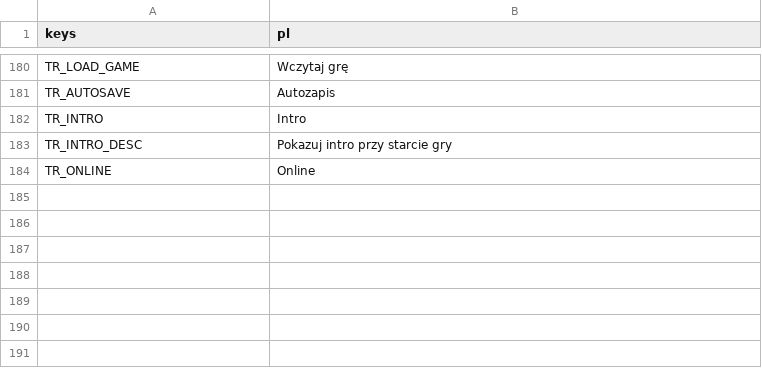
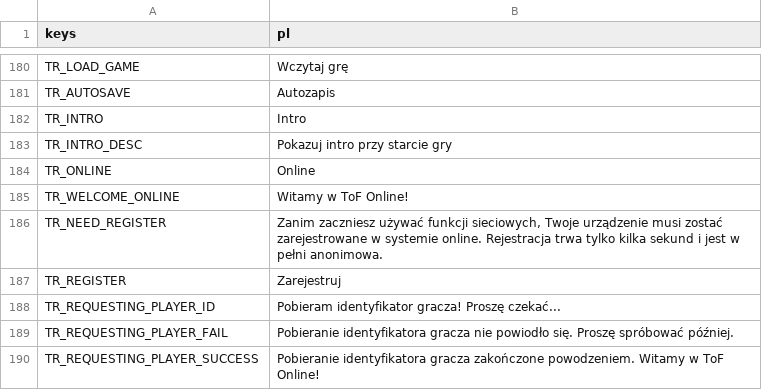
Before and after one commit to P1X-in/tanks-of-freedom-ii, a CSV file: assets/translations/core.pl.csv, drawn as a sheet; only a part is shown, gaps mark what is left out.

Commit message:
SSL cert and HTTP client setup, registering game with server

```diff
--- a/assets/translations/core.pl.csv
+++ b/assets/translations/core.pl.csv
@@ -184 +184,7 @@ TR_INTRO_DESC,"Pokazuj intro przy starcie gry"
 TR_ONLINE,"Online"
+TR_WELCOME_ONLINE,"Witamy w ToF Online!"
+TR_NEED_REGISTER,"Zanim zaczniesz używać funkcji sieciowych, Twoje urządzenie musi zostać zarejestrowane w systemie online. Rejestracja trwa tylko kilka sekund i jest w pełni anonimowa."
+TR_REGISTER,"Zarejestruj"
+TR_REQUESTING_PLAYER_ID,"Pobieram identyfikator gracza! Proszę czekać..."
+TR_REQUESTING_PLAYER_FAIL,"Pobieranie identyfikatora gracza nie powiodło się. Proszę spróbować później."
+TR_REQUESTING_PLAYER_SUCCESS,"Pobieranie identyfikatora gracza zakończone powodzeniem. Witamy w ToF Online!"
```
Also changed, not shown: assets/translations/core.en.csv, 10 other files.
